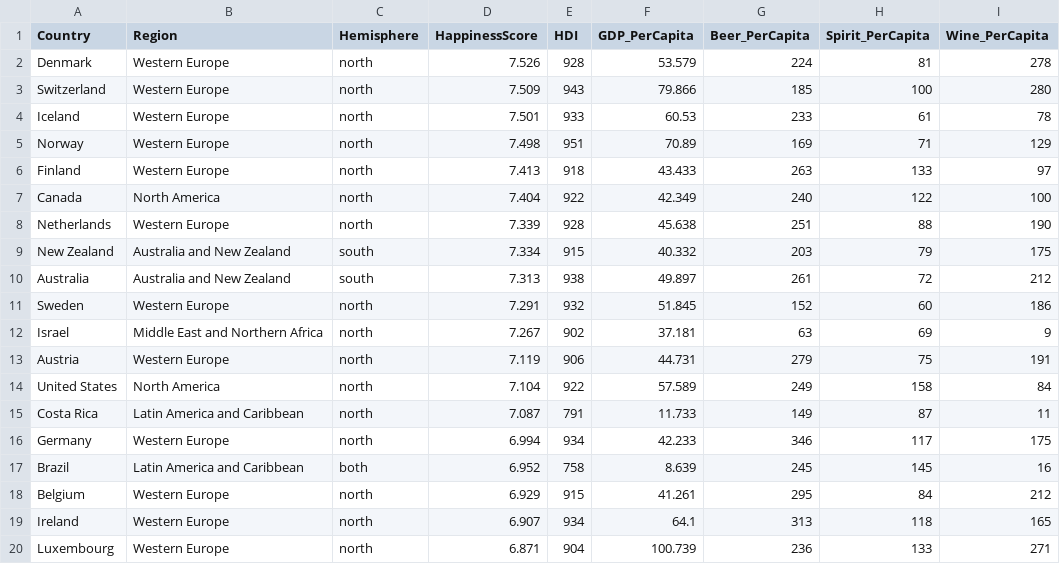
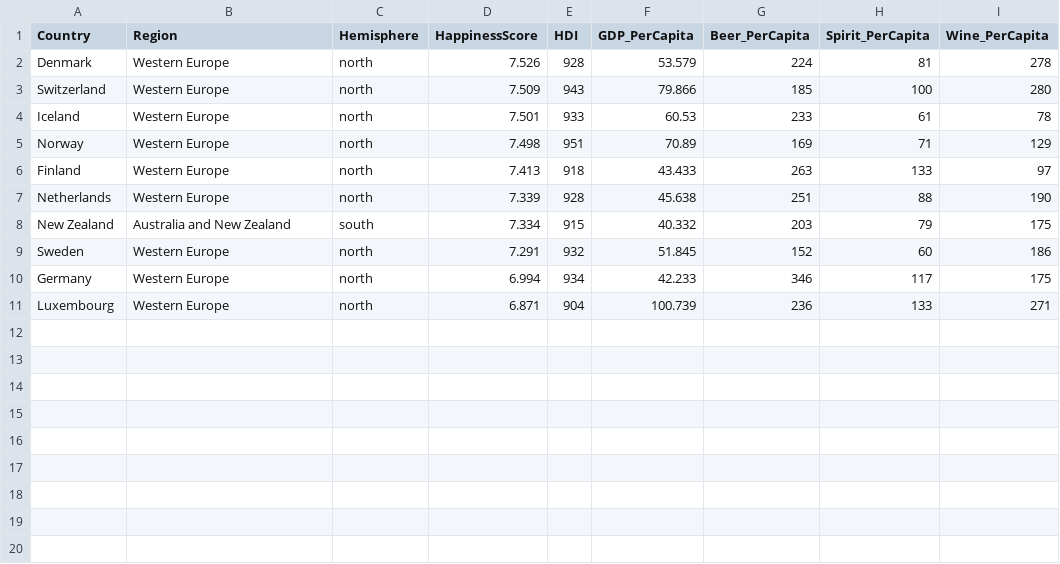
Before and after one commit to xxia00/assignment-2, a CSV file: HappinessAlcoholConsumption.csv, drawn as a sheet; the diff names each change by its address in the sheet, - before the commit and + after, or states it on an @@ line.

Commit message:
Add files via upload
new

```diff
--- a/HappinessAlcoholConsumption.csv
+++ b/HappinessAlcoholConsumption.csv
-row 7: Canada | North America | north | 7.404 | 922 | 42.349 | 240 | 122 | 100
-row 10: Australia | Australia and New Zealand | south | 7.313 | 938 | 49.897 | 261 | 72 | 212
-row 12: Israel | Middle East and Northern Africa | north | 7.267 | 902 | 37.181 | 63 | 69 | 9
-row 13: Austria | Western Europe | north | 7.119 | 906 | 44.731 | 279 | 75 | 191
-row 14: United States | North America | north | 7.104 | 922 | 57.589 | 249 | 158 | 84
-row 15: Costa Rica | Latin America and Caribbean | north | 7.087 | 791 | 11.733 | 149 | 87 | 11
-row 17: Brazil | Latin America and Caribbean | both | 6.952 | 758 | 8.639 | 245 | 145 | 16
-row 18: Belgium | Western Europe | north | 6.929 | 915 | 41.261 | 295 | 84 | 212
-row 19: Ireland | Western Europe | north | 6.907 | 934 | 64.1 | 313 | 118 | 165
```
